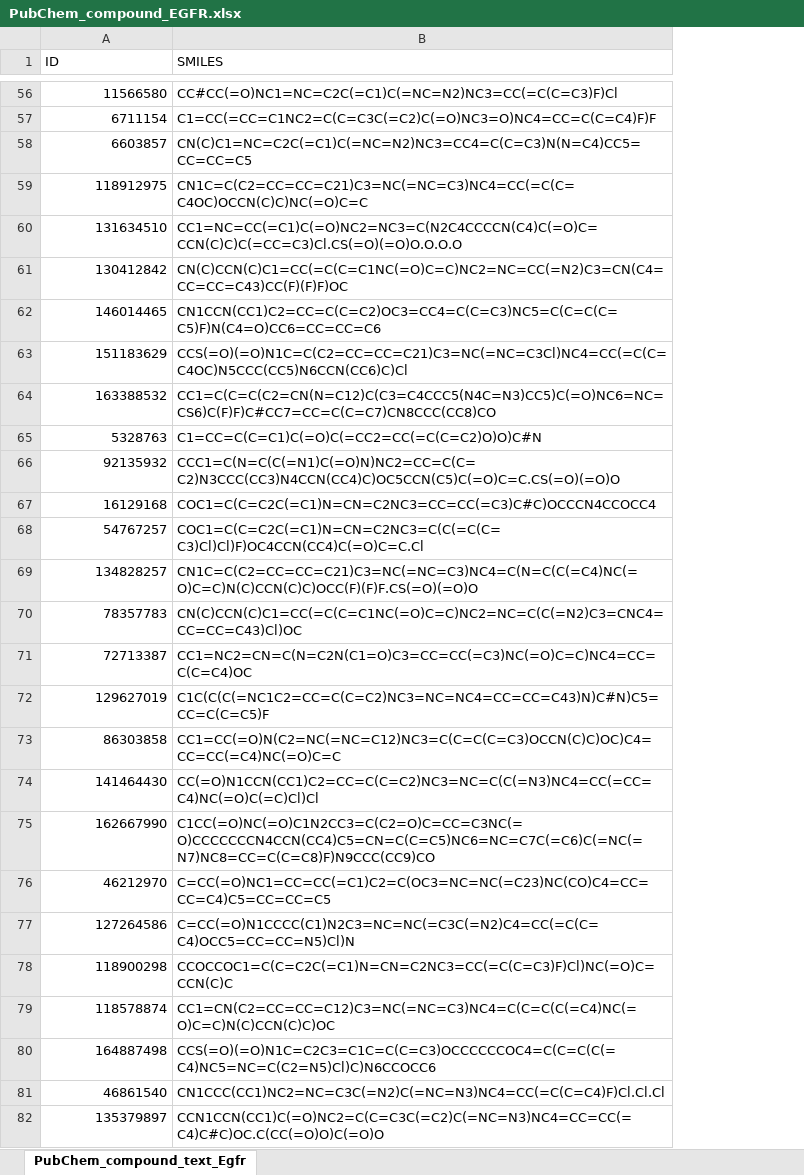
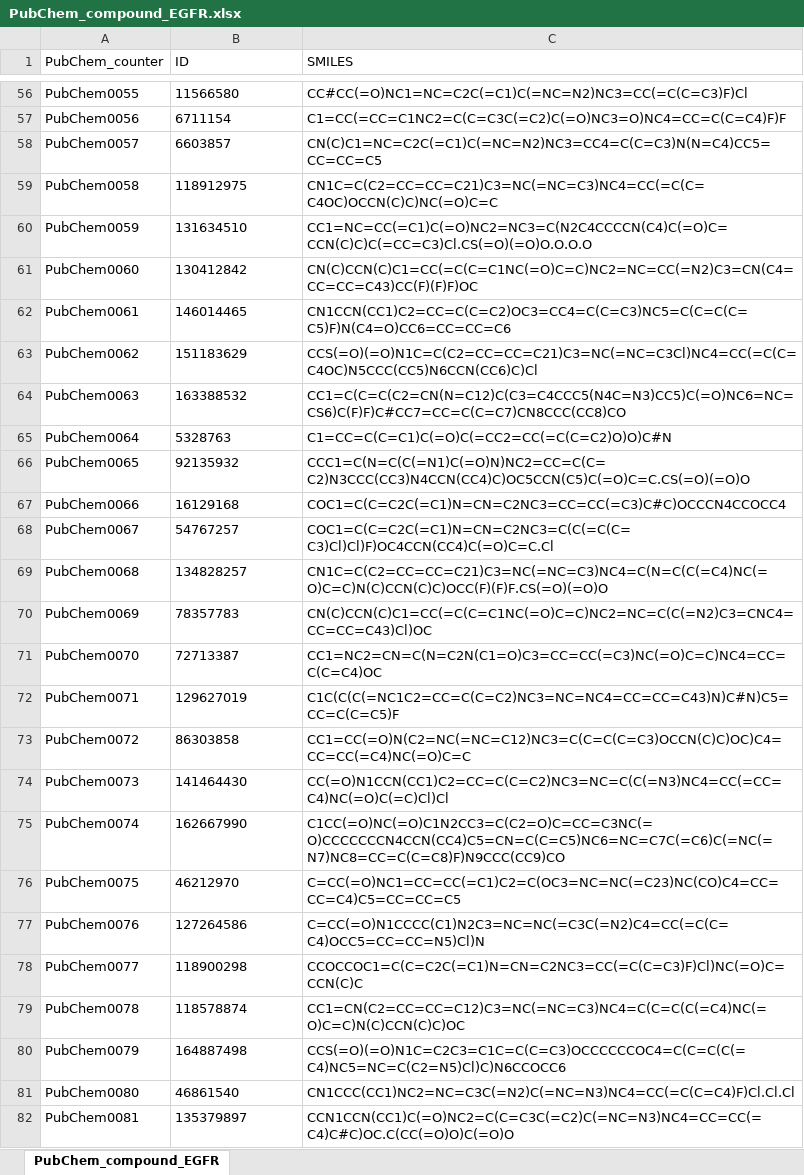
Before and after one commit to antonioagudo1960/Data, an Excel workbook: PubChem_compound_EGFR.xlsx, sheet PubChem_compound_EGFR, drawn as a sheet; only a part is shown, gaps mark what is left out; values as stored, in another font and other column widths than the file's, no borders; addresses are those after the commit; the diff covers the shown part only; the diff names each change by its address in the sheet, - before the commit and + after, or states it on an @@ line.

```diff
--- a/PubChem_compound_EGFR.xlsx (sheet PubChem_compound_EGFR)
+++ b/PubChem_compound_EGFR.xlsx (sheet PubChem_compound_EGFR)
-sheet tab: PubChem_compound_text_Egfr
+sheet tab: PubChem_compound_EGFR
+column A (PubChem_counter), rows 56-82: PubChem0055 | PubChem0056 | PubChem0057 | PubChem0058 | PubChem0059 | PubChem0060 | PubChem0061 | PubChem0062 | PubChem0063 | PubChem0064 | PubChem0065 | PubChem0066 | PubChem0067 | PubChem0068 | PubChem0069 | PubChem0070 | PubChem0071 | PubChem0072 | PubChem0073 | PubChem0074 | PubChem0075 | PubChem0076 | PubChem0077 | PubChem0078 | PubChem0079 | PubChem0080 | PubChem0081
-B56:B82 alignment: right
+B56:B82 alignment: left
```
Also changed, not shown: 1 edited cell and cell formats elsewhere in this sheet.
